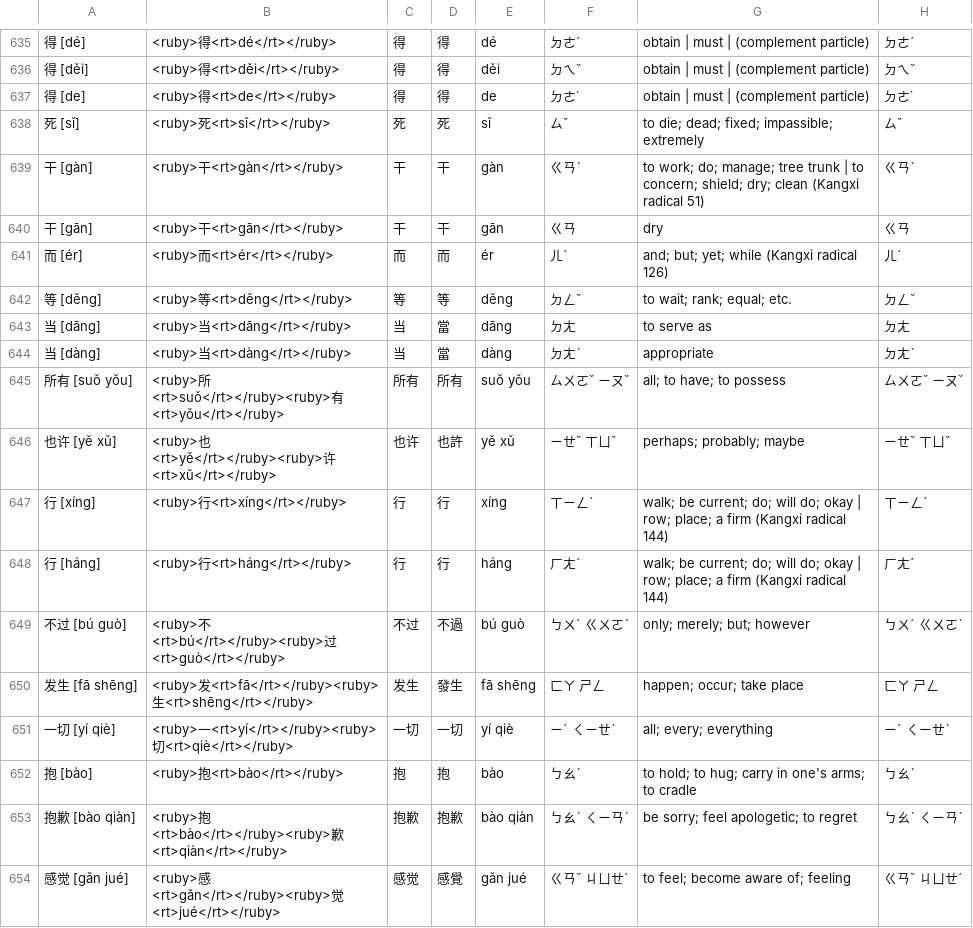
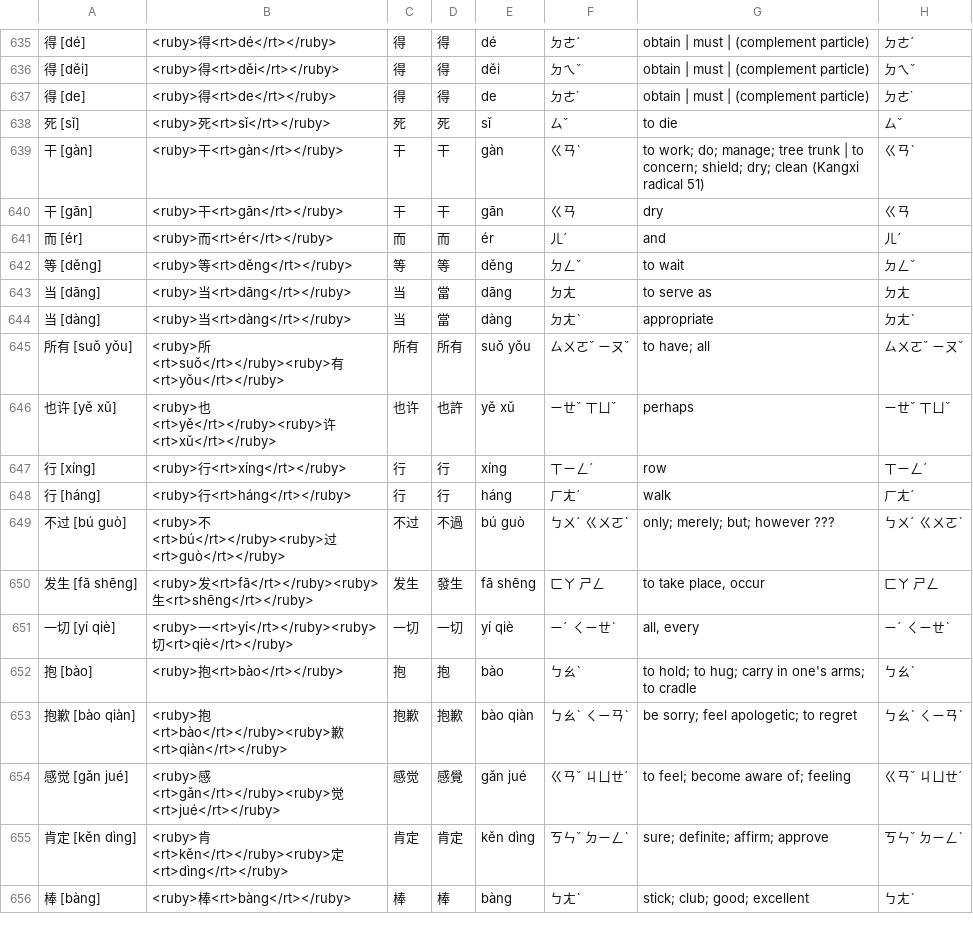
Before and after one commit to OrangeTacTics/dmtdecks, a CSV file: output/deck.csv, drawn as a sheet; only a part is shown, gaps mark what is left out; the shorter side is filled out with more unchanged rows.

Commit message:
More HSK4 meanings and Kotoba csv output.

```diff
--- a/output/deck.csv
+++ b/output/deck.csv
@@ -637,16 +637,16 @@
 得 [de],<ruby>得<rt>de</rt></ruby>,得,得,de,ㄉㄜ˙,obtain | must | (complement particle),ㄉㄜ˙,
-死 [sǐ],<ruby>死<rt>sǐ</rt></ruby>,死,死,sǐ,ㄙˇ,to die; dead; fixed; impassible; extremely,ㄙˇ,
+死 [sǐ],<ruby>死<rt>sǐ</rt></ruby>,死,死,sǐ,ㄙˇ,to die,ㄙˇ,
 干 [gàn],<ruby>干<rt>gàn</rt></ruby>,干,干,gàn,ㄍㄢˋ,to work; do; manage; tree trunk | to concern; shield; dry; clean (Kangxi radical 51),ㄍㄢˋ,
 干 [gān],<ruby>干<rt>gān</rt></ruby>,干,干,gān,ㄍㄢ,dry,ㄍㄢ,
-而 [ér],<ruby>而<rt>ér</rt></ruby>,而,而,ér,ㄦˊ,and; but; yet; while (Kangxi radical 126),ㄦˊ,
-等 [děng],<ruby>等<rt>děng</rt></ruby>,等,等,děng,ㄉㄥˇ,to wait; rank; equal; etc.,ㄉㄥˇ,
+而 [ér],<ruby>而<rt>ér</rt></ruby>,而,而,ér,ㄦˊ,and,ㄦˊ,
+等 [děng],<ruby>等<rt>děng</rt></ruby>,等,等,děng,ㄉㄥˇ,to wait,ㄉㄥˇ,
 当 [dāng],<ruby>当<rt>dāng</rt></ruby>,当,當,dāng,ㄉㄤ,to serve as,ㄉㄤ,
 当 [dàng],<ruby>当<rt>dàng</rt></ruby>,当,當,dàng,ㄉㄤˋ,appropriate,ㄉㄤˋ,
-所有 [suǒ yǒu],<ruby>所<rt>suǒ</rt></ruby><ruby>有<rt>yǒu</rt></ruby>,所有,所有,suǒ yǒu,ㄙㄨㄛˇ ㄧㄡˇ,all; to have; to possess,ㄙㄨㄛˇ ㄧㄡˇ,
-也许 [yě xǔ],<ruby>也<rt>yě</rt></ruby><ruby>许<rt>xǔ</rt></ruby>,也许,也許,yě xǔ,ㄧㄝˇ ㄒㄩˇ,perhaps; probably; maybe,ㄧㄝˇ ㄒㄩˇ,
-行 [xíng],<ruby>行<rt>xíng</rt></ruby>,行,行,xíng,ㄒㄧㄥˊ,walk; be current; do; will do; okay | row; place; a firm (Kangxi radical 144),ㄒㄧㄥˊ,
-行 [háng],<ruby>行<rt>háng</rt></ruby>,行,行,háng,ㄏㄤˊ,walk; be current; do; will do; okay | row; place; a firm (Kangxi radical 144),ㄏㄤˊ,
-不过 [bú guò],<ruby>不<rt>bú</rt></ruby><ruby>过<rt>guò</rt></ruby>,不过,不過,bú guò,ㄅㄨˊ ㄍㄨㄛˋ,only; merely; but; however,ㄅㄨˊ ㄍㄨㄛˋ,
-发生 [fā shēng],<ruby>发<rt>fā</rt></ruby><ruby>生<rt>shēng</rt></ruby>,发生,發生,fā shēng,ㄈㄚ ㄕㄥ,happen; occur; take place,ㄈㄚ ㄕㄥ,
-一切 [yí qiè],<ruby>一<rt>yí</rt></ruby><ruby>切<rt>qiè</rt></ruby>,一切,一切,yí qiè,ㄧˊ ㄑㄧㄝˋ,all; every; everything,ㄧˊ ㄑㄧㄝˋ,
+所有 [suǒ yǒu],<ruby>所<rt>suǒ</rt></ruby><ruby>有<rt>yǒu</rt></ruby>,所有,所有,suǒ yǒu,ㄙㄨㄛˇ ㄧㄡˇ,to have; all,ㄙㄨㄛˇ ㄧㄡˇ,
+也许 [yě xǔ],<ruby>也<rt>yě</rt></ruby><ruby>许<rt>xǔ</rt></ruby>,也许,也許,yě xǔ,ㄧㄝˇ ㄒㄩˇ,perhaps,ㄧㄝˇ ㄒㄩˇ,
+行 [xíng],<ruby>行<rt>xíng</rt></ruby>,行,行,xíng,ㄒㄧㄥˊ,row,ㄒㄧㄥˊ,
+行 [háng],<ruby>行<rt>háng</rt></ruby>,行,行,háng,ㄏㄤˊ,walk,ㄏㄤˊ,
+不过 [bú guò],<ruby>不<rt>bú</rt></ruby><ruby>过<rt>guò</rt></ruby>,不过,不過,bú guò,ㄅㄨˊ ㄍㄨㄛˋ,only; merely; but; however ???,ㄅㄨˊ ㄍㄨㄛˋ,
+发生 [fā shēng],<ruby>发<rt>fā</rt></ruby><ruby>生<rt>shēng</rt></ruby>,发生,發生,fā shēng,ㄈㄚ ㄕㄥ,"to take place, occur",ㄈㄚ ㄕㄥ,
+一切 [yí qiè],<ruby>一<rt>yí</rt></ruby><ruby>切<rt>qiè</rt></ruby>,一切,一切,yí qiè,ㄧˊ ㄑㄧㄝˋ,"all, every",ㄧˊ ㄑㄧㄝˋ,
 抱 [bào],<ruby>抱<rt>bào</rt></ruby>,抱,抱,bào,ㄅㄠˋ,to hold; to hug; carry in one's arms; to cradle,ㄅㄠˋ,
```
Also changed, not shown: 11 other files.
